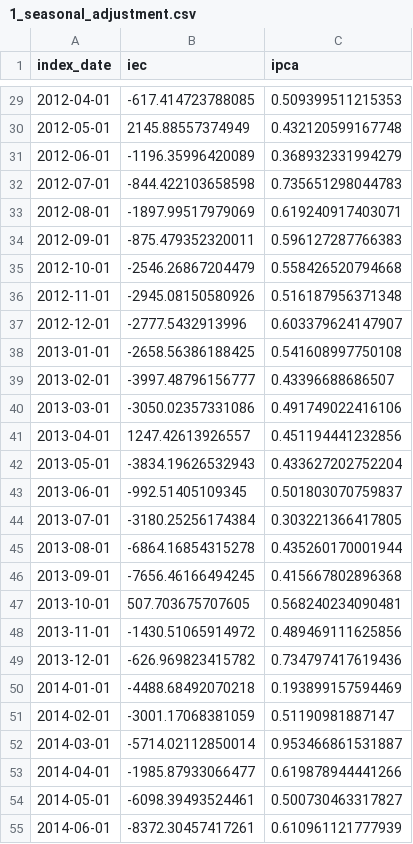
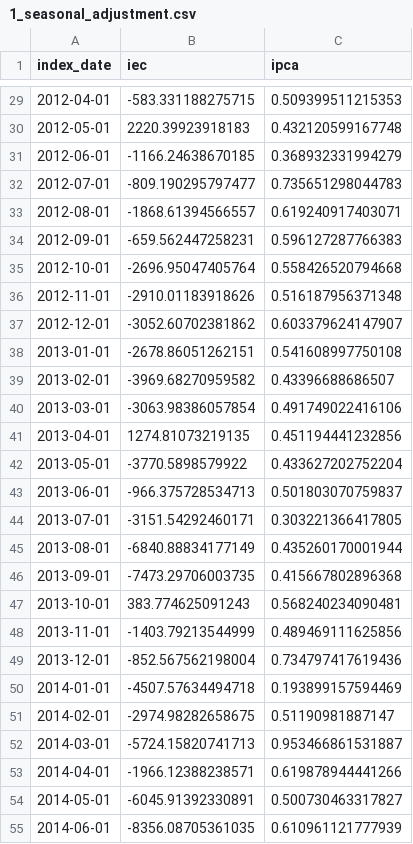
Before and after one commit to juliokozarewicz/time_series_with_exogenous_variables, a CSV file: 3_working/1_seasonal_adjustment.csv, drawn as a sheet; only a part is shown, gaps mark what is left out; the diff covers the shown part only.

```diff
--- a/3_working/1_seasonal_adjustment.csv
+++ b/3_working/1_seasonal_adjustment.csv
@@ -29,27 +29,27 @@ index_date,iec,ipca
-2012-04-01,-617.414723788085,0.509399511215353
-2012-05-01,2145.88557374949,0.432120599167748
-2012-06-01,-1196.35996420089,0.368932331994279
-2012-07-01,-844.422103658598,0.735651298044783
-2012-08-01,-1897.99517979069,0.619240917403071
-2012-09-01,-875.479352320011,0.596127287766383
-2012-10-01,-2546.26867204479,0.558426520794668
-2012-11-01,-2945.08150580926,0.516187956371348
-2012-12-01,-2777.5432913996,0.603379624147907
-2013-01-01,-2658.56386188425,0.541608997750108
-2013-02-01,-3997.48796156777,0.43396688686507
-2013-03-01,-3050.02357331086,0.491749022416106
-2013-04-01,1247.42613926557,0.451194441232856
-2013-05-01,-3834.19626532943,0.433627202752204
-2013-06-01,-992.51405109345,0.501803070759837
-2013-07-01,-3180.25256174384,0.303221366417805
-2013-08-01,-6864.16854315278,0.435260170001944
-2013-09-01,-7656.46166494245,0.415667802896368
-2013-10-01,507.703675707605,0.568240234090481
-2013-11-01,-1430.51065914972,0.489469111625856
-2013-12-01,-626.969823415782,0.734797417619436
-2014-01-01,-4488.68492070218,0.193899157594469
-2014-02-01,-3001.17068381059,0.51190981887147
-2014-03-01,-5714.02112850014,0.953466861531887
-2014-04-01,-1985.87933066477,0.619878944441266
-2014-05-01,-6098.39493524461,0.500730463317827
-2014-06-01,-8372.30457417261,0.610961121777939
+2012-04-01,-583.331188275715,0.509399511215353
+2012-05-01,2220.39923918183,0.432120599167748
+2012-06-01,-1166.24638670185,0.368932331994279
+2012-07-01,-809.190295797477,0.735651298044783
+2012-08-01,-1868.61394566557,0.619240917403071
+2012-09-01,-659.562447258231,0.596127287766383
+2012-10-01,-2696.95047405764,0.558426520794668
+2012-11-01,-2910.01183918626,0.516187956371348
+2012-12-01,-3052.60702381862,0.603379624147907
+2013-01-01,-2678.86051262151,0.541608997750108
+2013-02-01,-3969.68270959582,0.43396688686507
+2013-03-01,-3063.98386057854,0.491749022416106
+2013-04-01,1274.81073219135,0.451194441232856
+2013-05-01,-3770.5898579922,0.433627202752204
+2013-06-01,-966.375728534713,0.501803070759837
+2013-07-01,-3151.54292460171,0.303221366417805
+2013-08-01,-6840.88834177149,0.435260170001944
+2013-09-01,-7473.29706003735,0.415667802896368
+2013-10-01,383.774625091243,0.568240234090481
+2013-11-01,-1403.79213544999,0.489469111625856
+2013-12-01,-852.567562198004,0.734797417619436
+2014-01-01,-4507.57634494718,0.193899157594469
+2014-02-01,-2974.98282658675,0.51190981887147
+2014-03-01,-5724.15820741713,0.953466861531887
+2014-04-01,-1966.12388238571,0.619878944441266
+2014-05-01,-6045.91392330891,0.500730463317827
+2014-06-01,-8356.08705361035,0.610961121777939
```
Also changed, not shown: 105 edited cells elsewhere in this file, 3_working/2_stationary.csv, 17 other files.
